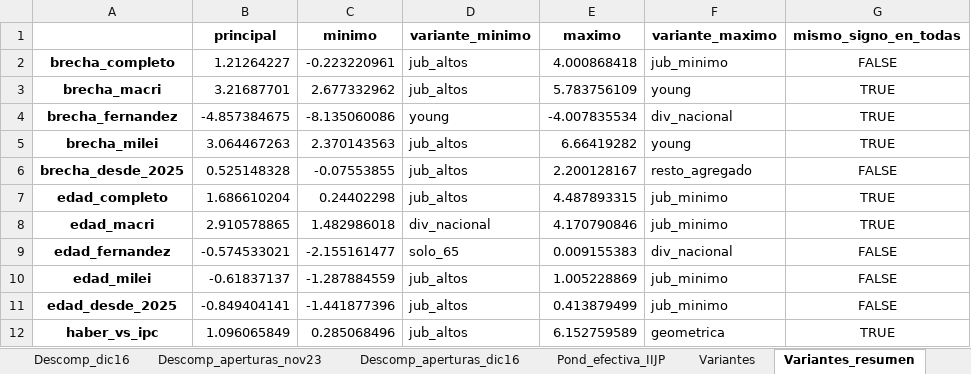
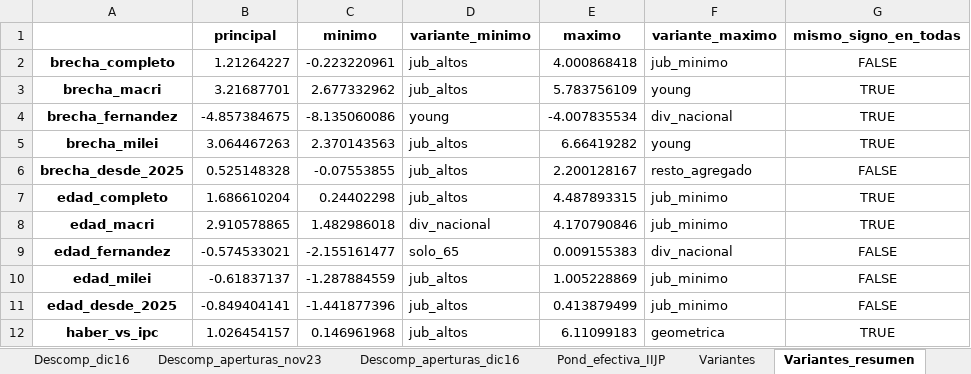
Before and after one commit to santiagoriverti/IPC_jubilados, an Excel workbook: output/IIJP_resultados.xlsx, sheet Variantes_resumen, drawn as a sheet; values as stored, in another font and other column widths than the file's, no borders; the diff names each change by its address in the sheet, - before the commit and + after, or states it on an @@ line.

```diff
--- a/output/IIJP_resultados.xlsx (sheet Variantes_resumen)
+++ b/output/IIJP_resultados.xlsx (sheet Variantes_resumen)
-B12 (principal): 1.096065849
+B12 (principal): 1.026454157
-C12 (minimo): 0.285068496
+C12 (minimo): 0.146961968
-E12 (maximo): 6.152759589
+E12 (maximo): 6.11099183
```
Also changed, not shown: sheet Variantes, sheet Haberes, sheet Regla_movilidad, sheet Notas, 8 other files.
